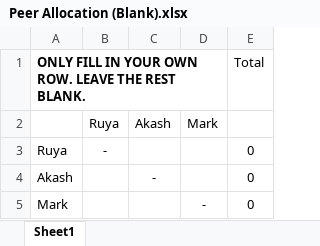
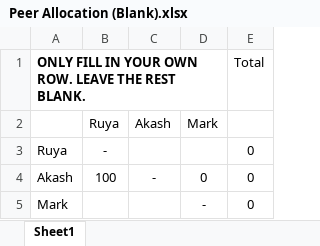
Before and after one commit to RuyaKH/UnderGroundEscape, an Excel workbook: Peer Allocation (Blank).xlsx, sheet Sheet1, drawn as a sheet; values as stored, in another font and other column widths than the file's, no borders; the diff names each change by its address in the sheet, - before the commit and + after, or states it on an @@ line.

Commit message:
Update Peer Allocation (Blank).xlsx

```diff
--- a/Peer Allocation (Blank).xlsx (sheet Sheet1)
+++ b/Peer Allocation (Blank).xlsx (sheet Sheet1)
-B4: (empty)
+B4: 100
-D4: (empty)
+D4: 0
```
